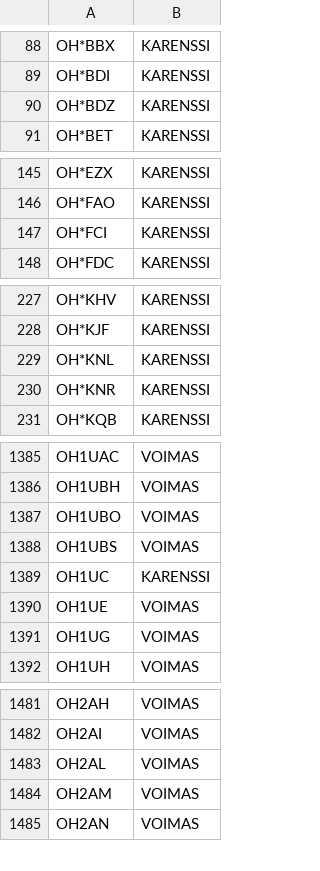
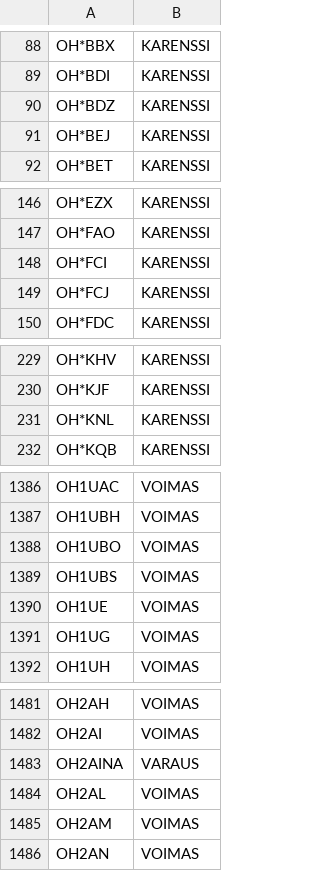
Before and after one commit to OH6AD/koolit, a TSV file: oh-callsigns.tsv, drawn as a sheet; only a part is shown, gaps mark what is left out; the diff covers the shown part only.

Commit message:
Update call signs

```diff
--- a/oh-callsigns.tsv
+++ b/oh-callsigns.tsv
@@ -90,2 +90,3 @@ OH*BDI	KARENSSI
 OH*BDZ	KARENSSI	
+OH*BEJ	KARENSSI	
 OH*BET	KARENSSI	
@@ -147,2 +148,3 @@ OH*FAO	KARENSSI
 OH*FCI	KARENSSI	
+OH*FCJ	KARENSSI	
 OH*FDC	KARENSSI	
@@ -229,3 +231,2 @@ OH*KJF	KARENSSI
 OH*KNL	KARENSSI	
-OH*KNR	KARENSSI	
 OH*KQB	KARENSSI	
@@ -1388,3 +1389,2 @@ OH1UBO	VOIMAS
 OH1UBS	VOIMAS	
-OH1UC	KARENSSI	
 OH1UE	VOIMAS	
@@ -1482,2 +1482,3 @@ OH2AH	VOIMAS
 OH2AI	VOIMAS	
+OH2AINA	VARAUS	
 OH2AL	VOIMAS	
```
Also changed, not shown: 1 added row, 1 removed row and 6 edited cells elsewhere in this file.
